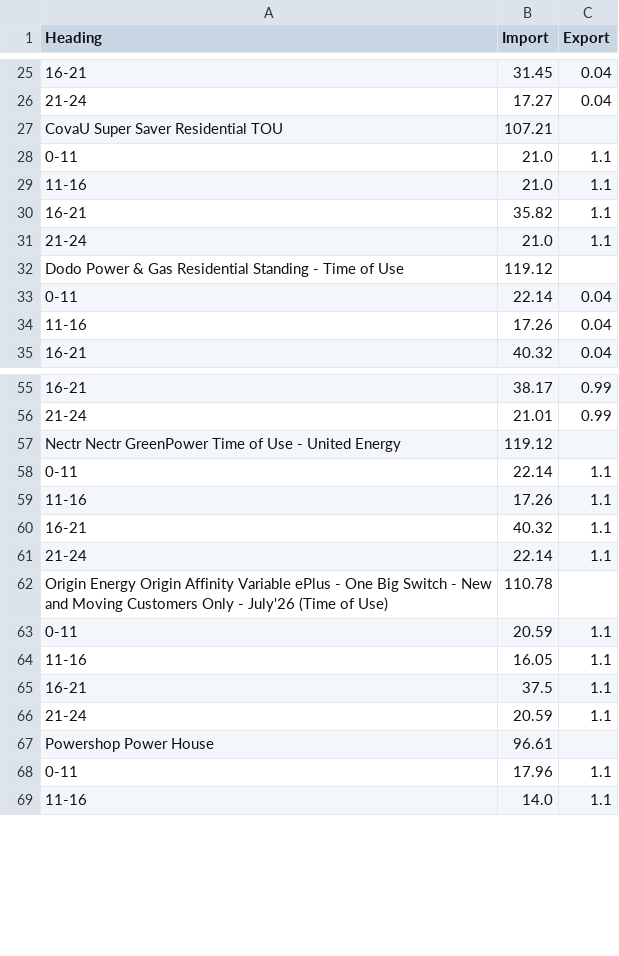
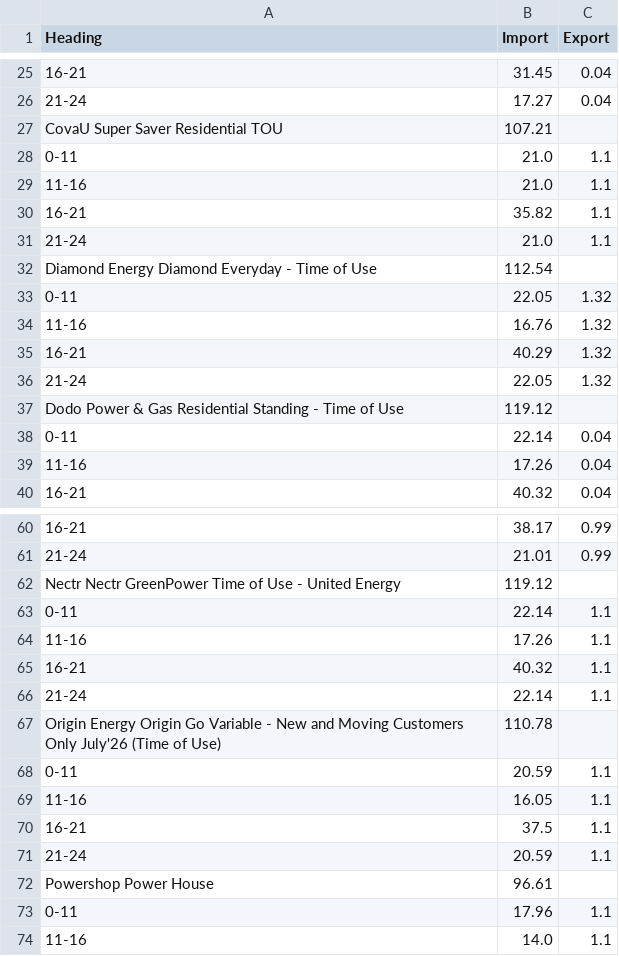
Before and after one commit to jonpearce/energy-rates, a CSV file: energy-pricing.csv, drawn as a sheet; only a part is shown, gaps mark what is left out.

Commit message:
Daily energy update

```diff
--- a/energy-pricing.csv
+++ b/energy-pricing.csv
@@ -31,2 +31,7 @@ CovaU Super Saver Residential TOU,107.21,
 21-24,21.0,1.1
+Diamond Energy Diamond Everyday - Time of Use,112.54,
+0-11,22.05,1.32
+11-16,16.76,1.32
+16-21,40.29,1.32
+21-24,22.05,1.32
 Dodo Power & Gas Residential Standing - Time of Use,119.12,
@@ -61,3 +66,3 @@ Nectr Nectr GreenPower Time of Use - United Energy,119.12,
 21-24,22.14,1.1
-Origin Energy Origin Affinity Variable ePlus - One Big Switch - New and Moving Customers Only - July'26 (Time of Use),110.78,
+Origin Energy Origin Go Variable - New and Moving Customers Only July'26 (Time of Use),110.78,
 0-11,20.59,1.1
```
